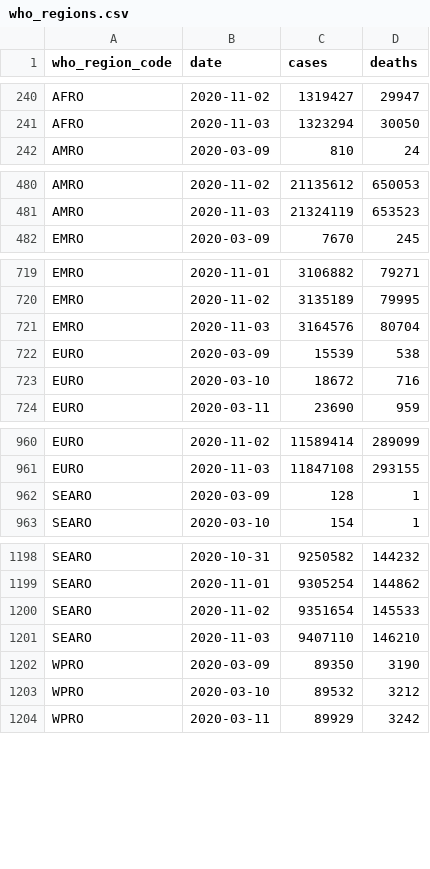
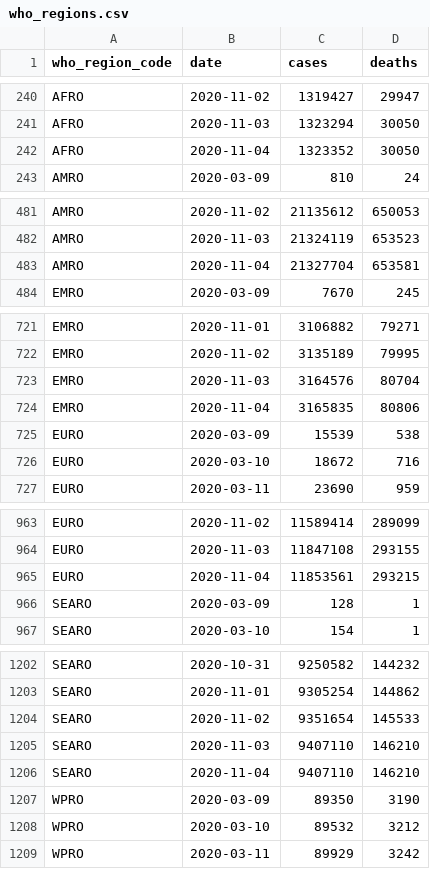
Before and after one commit to covid-open-data/xform-casecount-wom, a CSV file: output/who_regions.csv, drawn as a sheet; only a part is shown, gaps mark what is left out; the diff covers the shown part only.

```diff
--- a/output/who_regions.csv
+++ b/output/who_regions.csv
@@ -241,2 +241,3 @@ AFRO,2020-11-02,1319427,29947
 AFRO,2020-11-03,1323294,30050
+AFRO,2020-11-04,1323352,30050
 AMRO,2020-03-09,810,24
@@ -481,2 +482,3 @@ AMRO,2020-11-02,21135612,650053
 AMRO,2020-11-03,21324119,653523
+AMRO,2020-11-04,21327704,653581
 EMRO,2020-03-09,7670,245
@@ -721,2 +723,3 @@ EMRO,2020-11-02,3135189,79995
 EMRO,2020-11-03,3164576,80704
+EMRO,2020-11-04,3165835,80806
 EURO,2020-03-09,15539,538
@@ -961,2 +964,3 @@ EURO,2020-11-02,11589414,289099
 EURO,2020-11-03,11847108,293155
+EURO,2020-11-04,11853561,293215
 SEARO,2020-03-09,128,1
@@ -1201,2 +1205,3 @@ SEARO,2020-11-02,9351654,145533
 SEARO,2020-11-03,9407110,146210
+SEARO,2020-11-04,9407110,146210
 WPRO,2020-03-09,89350,3190
```
Also changed, not shown: 1 added row elsewhere in this file, output/continents.csv, output/global.csv, 2 other files.
